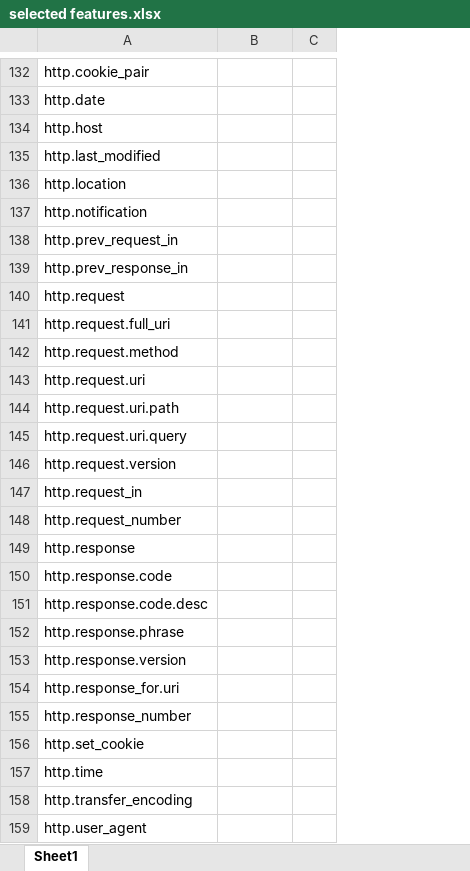
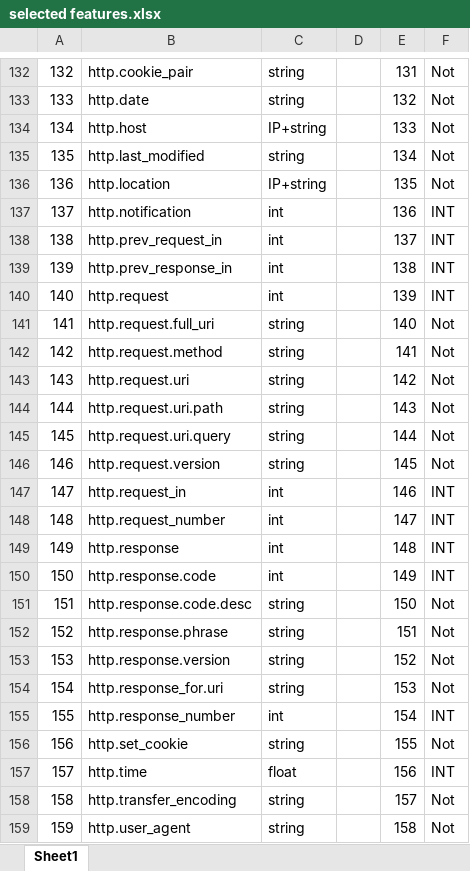
Before and after one commit to kahramankostas/GeMID, an Excel workbook: selected features.xlsx, sheet Sheet1, drawn as a sheet; only a part is shown, gaps mark what is left out; values as stored, in another font and other column widths than the file's, no cell formats; addresses are those after the commit; the diff covers the shown part only; the diff names each change by its address in the sheet, - before the commit and + after, or states it on an @@ line.

```diff
--- a/selected features.xlsx (sheet Sheet1)
+++ b/selected features.xlsx (sheet Sheet1)
+column A, rows 132-159: 132 | 133 | 134 | 135 | 136 | 137 | 138 | 139 | 140 | 141 | 142 | 143 | 144 | 145 | 146 | 147 | 148 | 149 | 150 | 151 | 152 | 153 | 154 | 155 | 156 | 157 | 158 | 159
+column E, rows 132-159: 131 | 132 | 133 | 134 | 135 | 136 | 137 | 138 | 139 | 140 | 141 | 142 | 143 | 144 | 145 | 146 | 147 | 148 | 149 | 150 | 151 | 152 | 153 | 154 | 155 | 156 | 157 | 158
+column F, rows 132-159: Not | Not | Not | Not | Not | INT | INT | INT | INT | Not | Not | Not | Not | Not | Not | INT | INT | INT | INT | Not | Not | Not | Not | INT | Not | INT | Not | Not
-C132:C133: (empty)
+C132:C133: string
-C134: (empty)
+C134: IP+string
-C135: (empty)
+C135: string
-C136: (empty)
+C136: IP+string
-C137:C140: (empty)
+C137:C140: int
-C141:C146: (empty)
+C141:C146: string
-C147:C150: (empty)
+C147:C150: int
-C151:C154: (empty)
+C151:C154: string
-C155: (empty)
+C155: int
-C156: (empty)
+C156: string
-C157: (empty)
+C157: float
-C158:C159: (empty)
+C158:C159: string
```
Also changed, not shown: 466 edited cells elsewhere in this sheet, cell formats.
